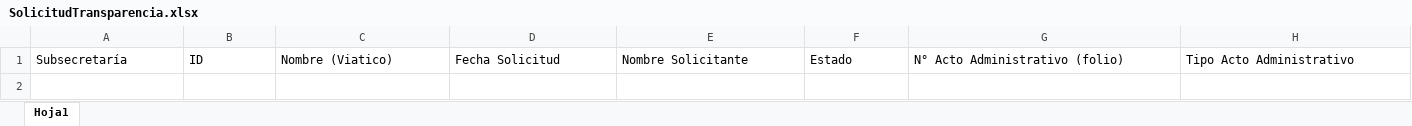
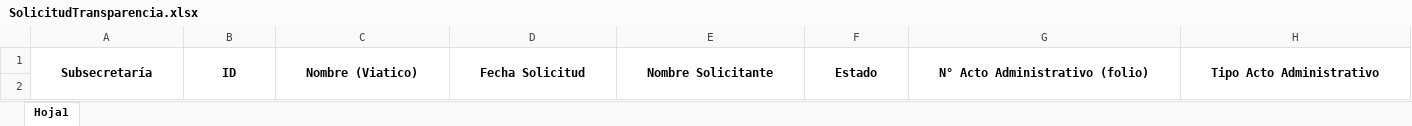
Before and after one commit to SubSeEco/GestionProcesos, an Excel workbook: App.Web/App_Data/SolicitudTransparencia.xlsx, sheet Hoja1, drawn as a sheet; only a part is shown; values as stored, in another font and other column widths than the file's, no borders; the diff covers the shown part only; the diff names each change by its address in the sheet, - before the commit and + after, or states it on an @@ line.

```diff
--- a/App.Web/App_Data/SolicitudTransparencia.xlsx (sheet Hoja1)
+++ b/App.Web/App_Data/SolicitudTransparencia.xlsx (sheet Hoja1)
@@ A1:H1 bold: off → on, alignment: left → center @@
+A1:A2 merged
+B1:B2 merged
+C1:C2 merged
+D1:D2 merged
+E1:E2 merged
+F1:F2 merged
+G1:G2 merged
+H1:H2 merged
```
Also changed, not shown: cell formats and merged cells elsewhere in this sheet, App.Web/App_Data/CAIGG.xlsx, App.Web/App_Data/ReportePresupuesto.xlsx, 21 other files.
